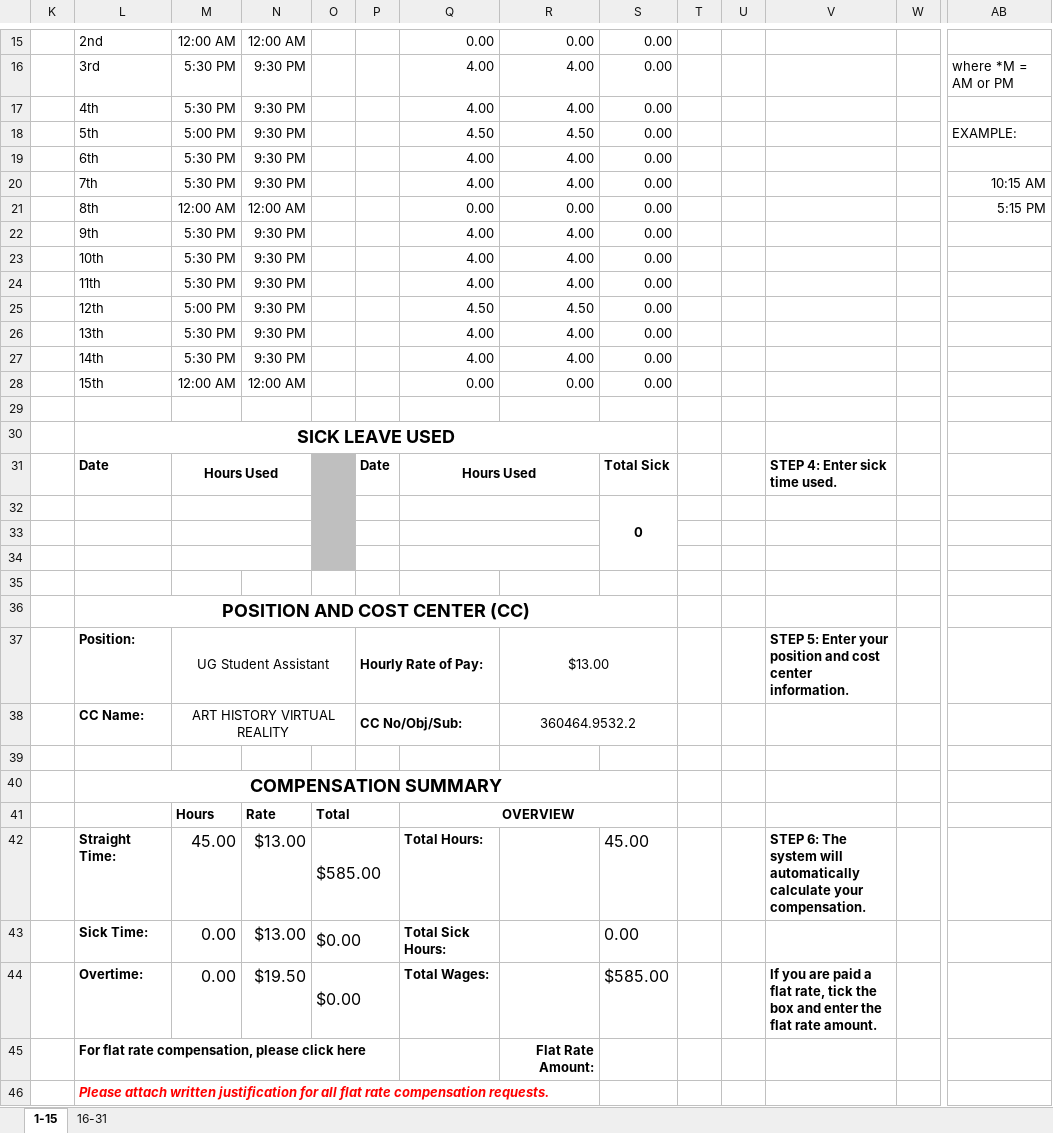
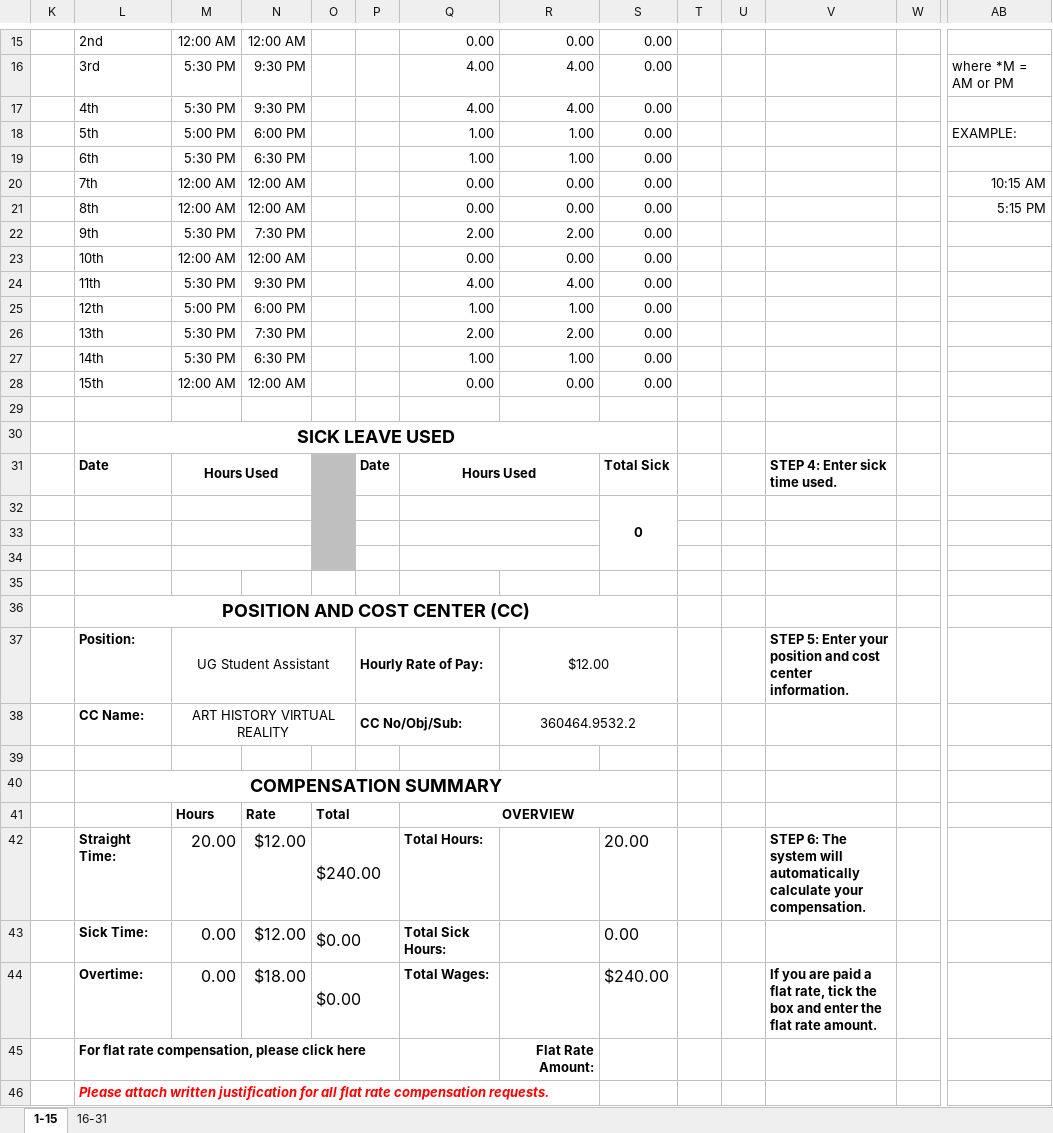
Before and after one commit to PumpkinKing93/SCHOOL, an Excel workbook: CSCI 198/11-1--11-30--360464 Foundation Hourly Time Effort Report 2020 .xlsx, sheet 1-15, drawn as a sheet; only a part is shown, gaps mark what is left out; values as stored, in another font and other column widths than the file's, no borders; charts and pictures not drawn; removed rows and columns are numbered as before the commit, all else as after; rows hold the shown columns only; the diff names each change by its address in the sheet, - before the commit and + after, or states it on an @@ line.

```diff
--- a/CSCI 198/11-1--11-30--360464 Foundation Hourly Time Effort Report 2020 .xlsx (sheet 1-15)
+++ b/CSCI 198/11-1--11-30--360464 Foundation Hourly Time Effort Report 2020 .xlsx (sheet 1-15)
-N18: 9:30 PM
+N18: 6:00 PM
-Q18: 4.50
+Q18: 1.00
-R18: 4.50
+R18: 1.00
-N19: 9:30 PM
+N19: 6:30 PM
-Q19: 4.00
+Q19: 1.00
-R19: 4.00
+R19: 1.00
-row 20:  | 7th | 5:30 PM | 9:30 PM |  |  | 4.00 | 4.00 | 0.00 |  |  |  |  | 10:15 AM
+row 20:  | 7th | 12:00 AM | 12:00 AM |  |  | 0.00 | 0.00 | 0.00 |  |  |  |  | 10:15 AM
-N22: 9:30 PM
+N22: 7:30 PM
-Q22: 4.00
+Q22: 2.00
-R22: 4.00
+R22: 2.00
-row 23:  | 10th | 5:30 PM | 9:30 PM |  |  | 4.00 | 4.00 | 0.00
+row 23:  | 10th | 12:00 AM | 12:00 AM |  |  | 0.00 | 0.00 | 0.00
-N25: 9:30 PM
+N25: 6:00 PM
-Q25: 4.50
+Q25: 1.00
-R25: 4.50
+R25: 1.00
-N26: 9:30 PM
+N26: 7:30 PM
-Q26: 4.00
+Q26: 2.00
-R26: 4.00
+R26: 2.00
-N27: 9:30 PM
+N27: 6:30 PM
-Q27: 4.00
+Q27: 1.00
-R27: 4.00
+R27: 1.00
-R37: $13.00
+R37: $12.00
-row 42:  | Straight Time: | 45.00 | $13.00 | $585.00 |  | Total Hours: |  | 45.00 |  |  | STEP 6: The system will automatically calculate your compensation.
+row 42:  | Straight Time: | 20.00 | $12.00 | $240.00 |  | Total Hours: |  | 20.00 |  |  | STEP 6: The system will automatically calculate your compensation.
-N43: $13.00
+N43: $12.00
-N44: $19.50
+N44: $18.00
-S44: $585.00
+S44: $240.00
```
Also changed, not shown: sheet 16-31, formulas that keep their value, hidden cells, CSCI 198/10-1--10-31--360464 Foundation Hourly Time Effort Report 2020 .xlsx, CSCI 198/8-27--8-31--360464 Foundation Hourly Time Effort Report 2020.xlsx, 10 other files.
